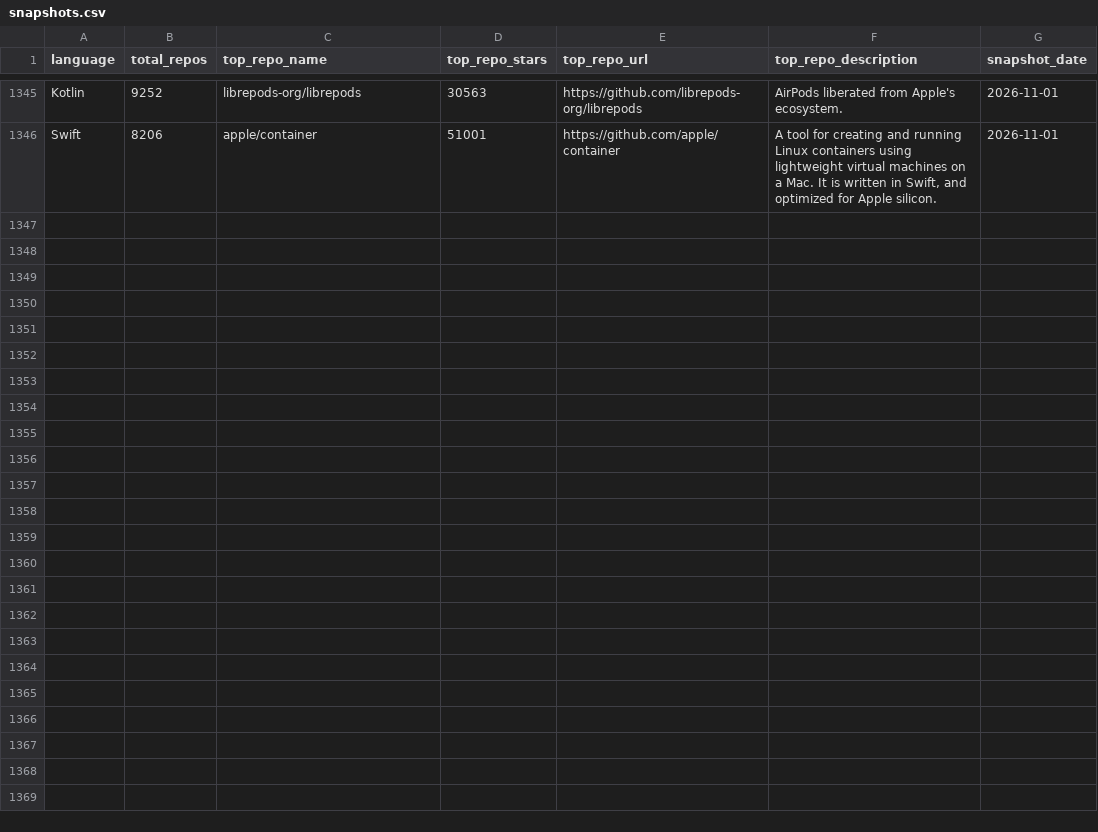
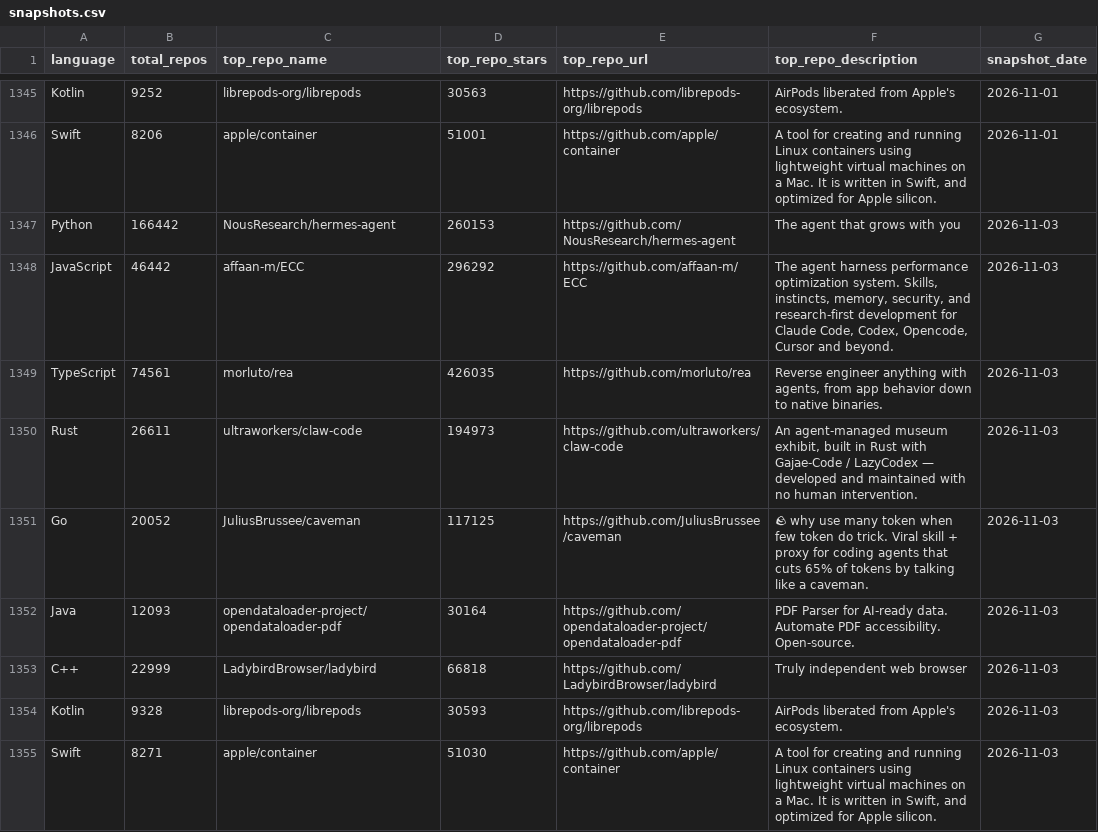
Before and after one commit to GhalaAlsulami/github-trends-observatory, a CSV file: data/snapshots.csv, drawn as a sheet; only a part is shown, gaps mark what is left out.

```diff
--- a/data/snapshots.csv
+++ b/data/snapshots.csv
@@ -1346 +1346,10 @@ Kotlin,9252,librepods-org/librepods,30563,https://github.com/librepods-org/libre
 Swift,8206,apple/container,51001,https://github.com/apple/container,"A tool for creating and running Linux containers using lightweight virtual machines on a Mac. It is written in Swift, and optimized for Apple silicon. ",2026-11-01
+Python,166442,NousResearch/hermes-agent,260153,https://github.com/NousResearch/hermes-agent,The agent that grows with you,2026-11-03
+JavaScript,46442,affaan-m/ECC,296292,https://github.com/affaan-m/ECC,"The agent harness performance optimization system. Skills, instincts, memory, security, and research-first development for Claude Code, Codex, Opencode, Cursor and beyond.",2026-11-03
+TypeScript,74561,morluto/rea,426035,https://github.com/morluto/rea,"Reverse engineer anything with agents, from app behavior down to native binaries.",2026-11-03
+Rust,26611,ultraworkers/claw-code,194973,https://github.com/ultraworkers/claw-code,"An agent-managed museum exhibit, built in Rust with Gajae-Code / LazyCodex — developed and maintained with no human intervention.",2026-11-03
+Go,20052,JuliusBrussee/caveman,117125,https://github.com/JuliusBrussee/caveman,🪨 why use many token when few token do trick. Viral skill + proxy for coding agents that cuts 65% of tokens by talking like a caveman.,2026-11-03
+Java,12093,opendataloader-project/opendataloader-pdf,30164,https://github.com/opendataloader-project/opendataloader-pdf,PDF Parser for AI-ready data. Automate PDF accessibility. Open-source.,2026-11-03
+C++,22999,LadybirdBrowser/ladybird,66818,https://github.com/LadybirdBrowser/ladybird,Truly independent web browser,2026-11-03
+Kotlin,9328,librepods-org/librepods,30593,https://github.com/librepods-org/librepods,AirPods liberated from Apple's ecosystem.,2026-11-03
+Swift,8271,apple/container,51030,https://github.com/apple/container,"A tool for creating and running Linux containers using lightweight virtual machines on a Mac. It is written in Swift, and optimized for Apple silicon. ",2026-11-03
```
Also changed, not shown: data/analysis.csv.
